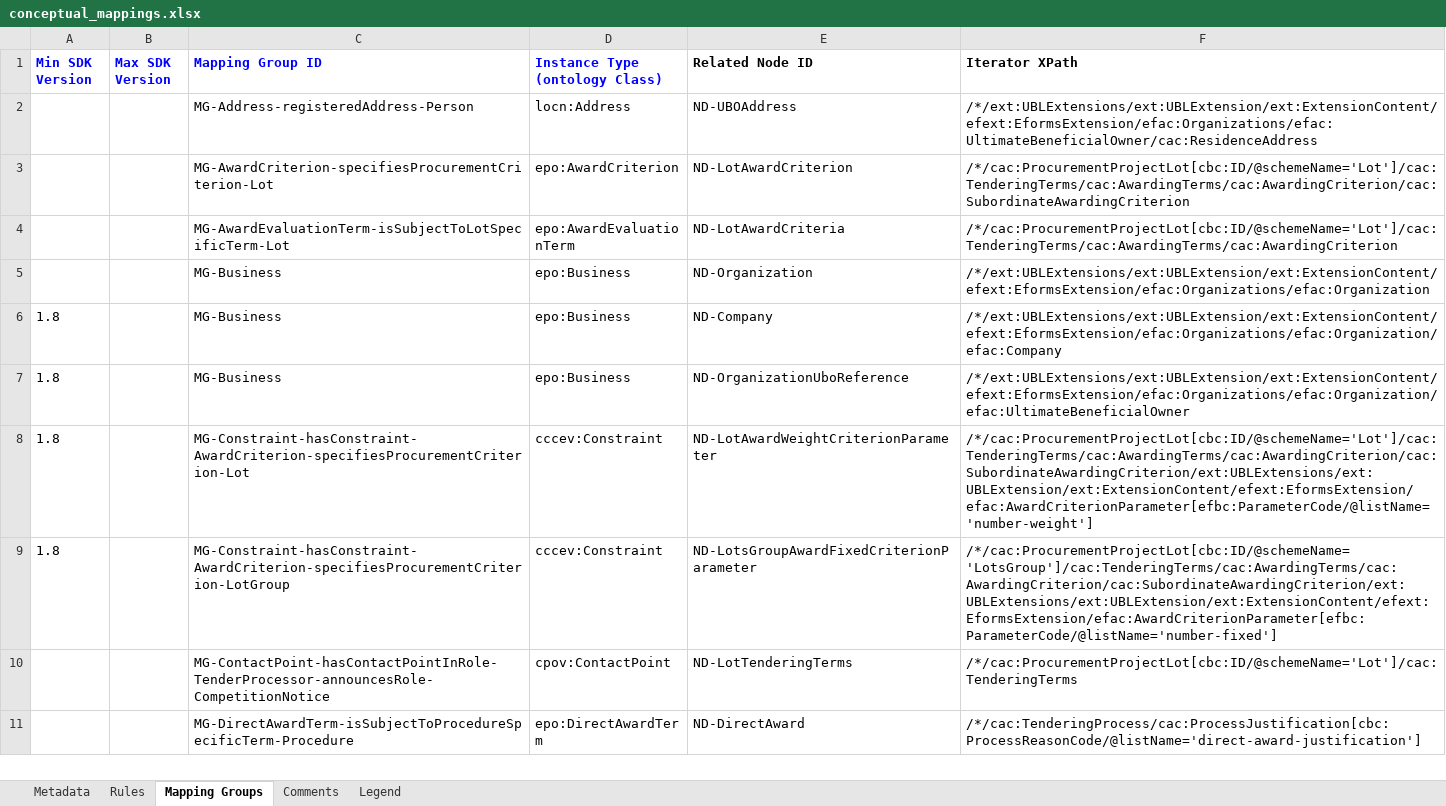
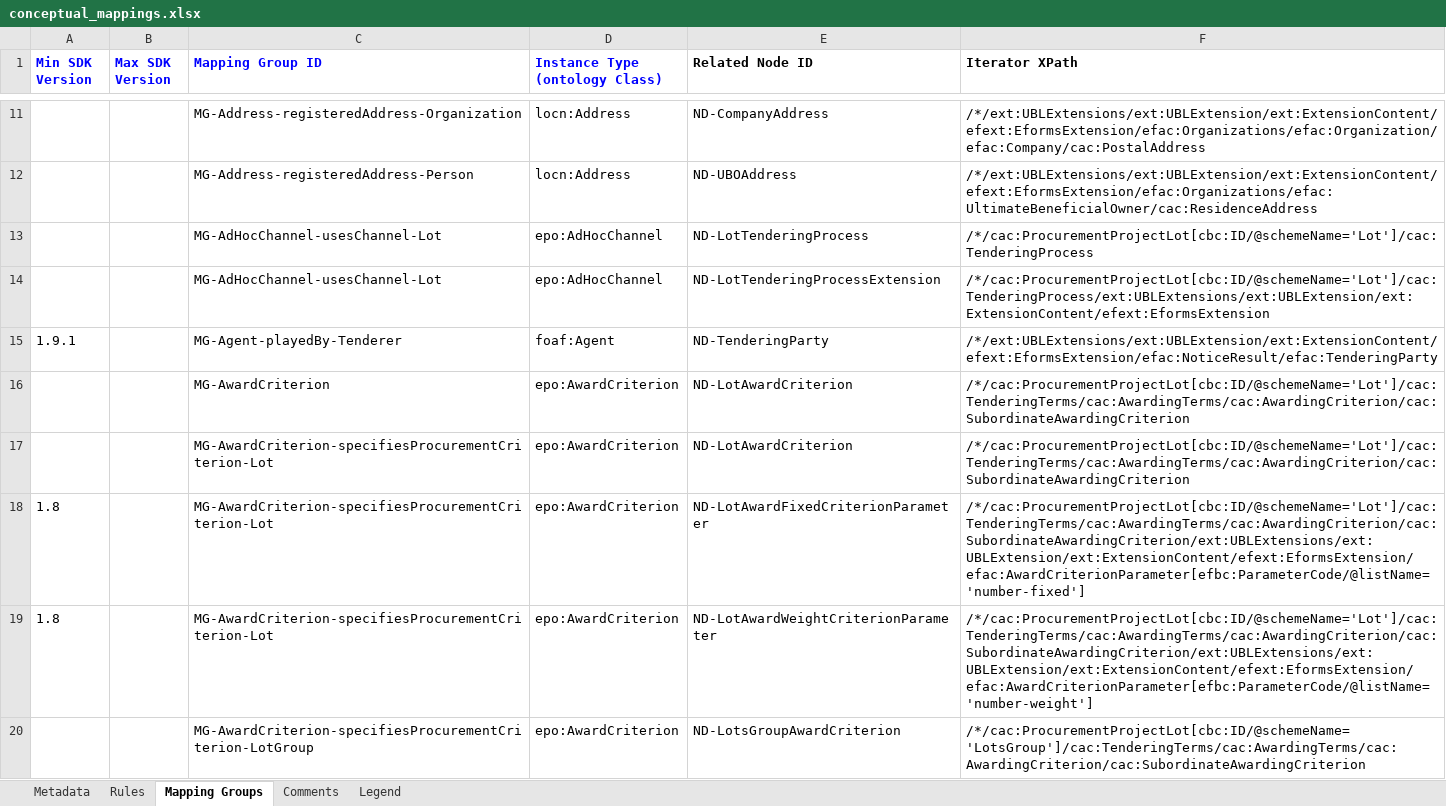
Before and after one commit to meaningfy-ws/eforms-mapping-artefacts, an Excel workbook: mappings/package_can_v1.10/transformation/conceptual_mappings.xlsx, sheet Mapping Groups, drawn as a sheet; only a part is shown, gaps mark what is left out; the shorter side is filled out with more unchanged rows; values as stored, in another font and other column widths than the file's, no borders; charts and pictures not drawn; the diff covers the shown part only; the diff names each change by its address in the sheet, - before the commit and + after, or states it on an @@ line.

```diff
--- a/mappings/package_can_v1.10/transformation/conceptual_mappings.xlsx (sheet Mapping Groups)
+++ b/mappings/package_can_v1.10/transformation/conceptual_mappings.xlsx (sheet Mapping Groups)
+row 11:  |  | MG-Address-registeredAddress-Organization | locn:Address | ND-CompanyAddress | /*/ext:UBLExtensions/ext:UBLExtension/ext:ExtensionContent/efext:EformsExtension/efac:Organizations/efac:Organization/efac:Company/cac:PostalAddress
+row 13:  |  | MG-AdHocChannel-usesChannel-Lot | epo:AdHocChannel | ND-LotTenderingProcess | /*/cac:ProcurementProjectLot[cbc:ID/@schemeName='Lot']/cac:TenderingProcess
+row 14:  |  | MG-AdHocChannel-usesChannel-Lot | epo:AdHocChannel | ND-LotTenderingProcessExtension | /*/cac:ProcurementProjectLot[cbc:ID/@schemeName='Lot']/cac:TenderingProcess/ext:UBLExtensions/ext:UBLExtension/ext:ExtensionContent/efext:EformsExtension
+row 15: 1.9.1 |  | MG-Agent-playedBy-Tenderer | foaf:Agent | ND-TenderingParty | /*/ext:UBLExtensions/ext:UBLExtension/ext:ExtensionContent/efext:EformsExtension/efac:NoticeResult/efac:TenderingParty
+row 16:  |  | MG-AwardCriterion | epo:AwardCriterion | ND-LotAwardCriterion | /*/cac:ProcurementProjectLot[cbc:ID/@schemeName='Lot']/cac:TenderingTerms/cac:AwardingTerms/cac:AwardingCriterion/cac:SubordinateAwardingCriterion
+row 18: 1.8 |  | MG-AwardCriterion-specifiesProcurementCriterion-Lot | epo:AwardCriterion | ND-LotAwardFixedCriterionParameter | /*/cac:ProcurementProjectLot[cbc:ID/@schemeName='Lot']/cac:TenderingTerms/cac:AwardingTerms/cac:AwardingCriterion/cac:SubordinateAwardingCriterion/ext:UBLExtensions/ext:UBLExtension/ext:ExtensionContent/efext:EformsExtension/efac:AwardCriterionParameter[efbc:ParameterCode/@listName='number-fixed']
+row 19: 1.8 |  | MG-AwardCriterion-specifiesProcurementCriterion-Lot | epo:AwardCriterion | ND-LotAwardWeightCriterionParameter | /*/cac:ProcurementProjectLot[cbc:ID/@schemeName='Lot']/cac:TenderingTerms/cac:AwardingTerms/cac:AwardingCriterion/cac:SubordinateAwardingCriterion/ext:UBLExtensions/ext:UBLExtension/ext:ExtensionContent/efext:EformsExtension/efac:AwardCriterionParameter[efbc:ParameterCode/@listName='number-weight']
+row 20:  |  | MG-AwardCriterion-specifiesProcurementCriterion-LotGroup | epo:AwardCriterion | ND-LotsGroupAwardCriterion | /*/cac:ProcurementProjectLot[cbc:ID/@schemeName='LotsGroup']/cac:TenderingTerms/cac:AwardingTerms/cac:AwardingCriterion/cac:SubordinateAwardingCriterion
```
Also changed, not shown: 353 added rows elsewhere in this sheet, sheet Rules, mappings/package_can_v1.4/transformation/conceptual_mappings.xlsx, mappings/package_can_v1.6/transformation/conceptual_mappings.xlsx, 5 other files.
